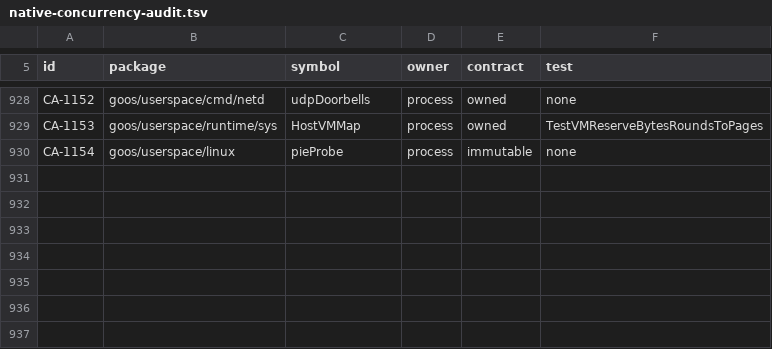
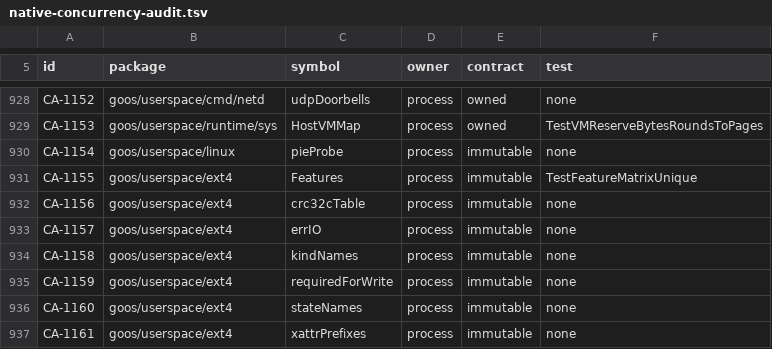
Before and after one commit to bar0metr/goos, a TSV file: docs/development/native-concurrency-audit.tsv, drawn as a sheet; only a part is shown, gaps mark what is left out.

```diff
--- a/docs/development/native-concurrency-audit.tsv
+++ b/docs/development/native-concurrency-audit.tsv
@@ -930 +930,8 @@ CA-1153	goos/userspace/runtime/sys	HostVMMap	process	owned	TestVMReserveBytesRou
 CA-1154	goos/userspace/linux	pieProbe	process	immutable	none
+CA-1155	goos/userspace/ext4	Features	process	immutable	TestFeatureMatrixUnique
+CA-1156	goos/userspace/ext4	crc32cTable	process	immutable	none
+CA-1157	goos/userspace/ext4	errIO	process	immutable	none
+CA-1158	goos/userspace/ext4	kindNames	process	immutable	none
+CA-1159	goos/userspace/ext4	requiredForWrite	process	immutable	none
+CA-1160	goos/userspace/ext4	stateNames	process	immutable	none
+CA-1161	goos/userspace/ext4	xattrPrefixes	process	immutable	none
```
Also changed, not shown: 9 other files.
